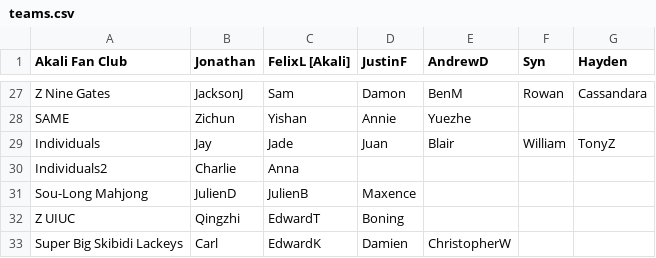
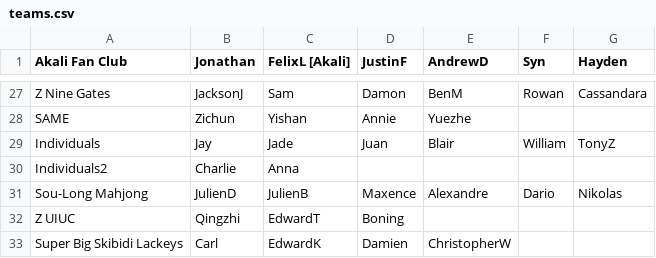
Before and after one commit to Redorangegamez/MJSTeamLeagueBot, a CSV file: teams.csv, drawn as a sheet; only a part is shown, gaps mark what is left out.

Commit message:
Update teams.csv

```diff
--- a/teams.csv
+++ b/teams.csv
@@ -30,3 +30,3 @@ Individuals,Jay,Jade,Juan,Blair,William,TonyZ,
 Individuals2,Charlie,Anna,,,,,
-Sou-Long Mahjong,JulienD,JulienB,Maxence,,,,
+Sou-Long Mahjong,JulienD,JulienB,Maxence,Alexandre,Dario,Nikolas,
 Z UIUC,Qingzhi,EdwardT,Boning,,,,
```
